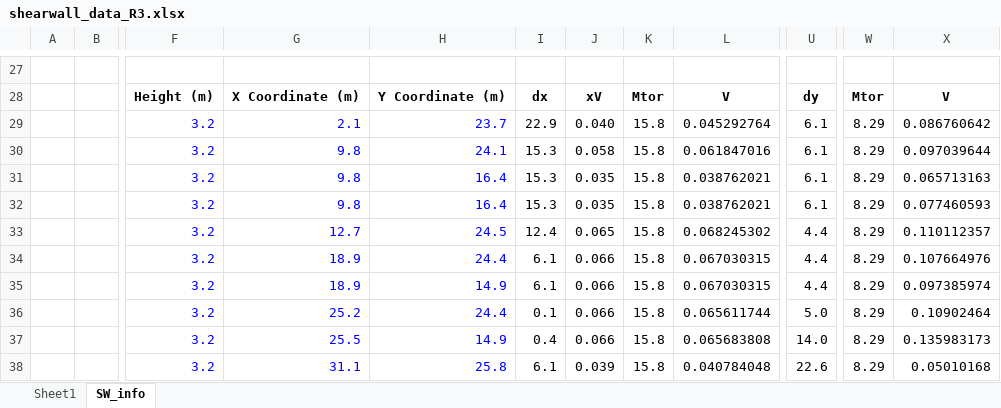
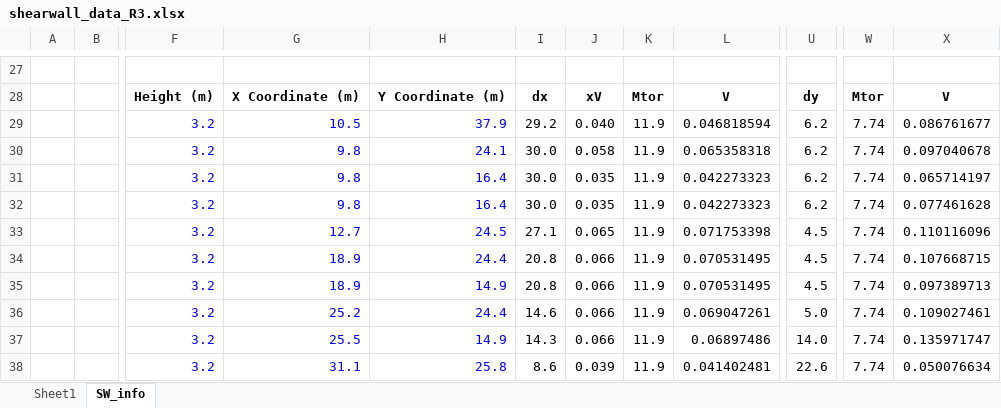
Before and after one commit to arman-rjc/Wood_frame_Shear_Wall_Tools_Development, an Excel workbook: shearwall_data_R3.xlsx, sheet SW_info, drawn as a sheet; only a part is shown, gaps mark what is left out; values as stored, in another font and other column widths than the file's, no borders; charts and pictures not drawn; the diff covers the shown part only; the diff names each change by its address in the sheet, - before the commit and + after, or states it on an @@ line.

Commit message:
Update shearwall_data_R3.xlsx

```diff
--- a/shearwall_data_R3.xlsx (sheet SW_info)
+++ b/shearwall_data_R3.xlsx (sheet SW_info)
-G29: 2.1
+G29: 10.5
-H29: 23.7
+H29: 37.9
-I29: 22.9
+I29: 29.2
-K29:K38: 15.8
+K29:K38: 11.9
-L29: 0.045292764
+L29: 0.046818594
-U29:U32: 6.1
+U29:U32: 6.2
-W29:W38: 8.29
+W29:W38: 7.74
-X29: 0.086760642
+X29: 0.086761677
-I30:I32: 15.3
+I30:I32: 30.0
-L30: 0.061847016
+L30: 0.065358318
-X30: 0.097039644
+X30: 0.097040678
-L31:L32: 0.038762021
+L31:L32: 0.042273323
-X31: 0.065713163
+X31: 0.065714197
-X32: 0.077460593
+X32: 0.077461628
-I33: 12.4
+I33: 27.1
-L33: 0.068245302
+L33: 0.071753398
-U33:U35: 4.4
+U33:U35: 4.5
-X33: 0.110112357
+X33: 0.110116096
-I34:I35: 6.1
+I34:I35: 20.8
-L34:L35: 0.067030315
+L34:L35: 0.070531495
-X34: 0.107664976
+X34: 0.107668715
-X35: 0.097385974
+X35: 0.097389713
-I36: 0.1
+I36: 14.6
-L36: 0.065611744
+L36: 0.069047261
-X36: 0.10902464
+X36: 0.109027461
-I37: 0.4
+I37: 14.3
-L37: 0.065683808
+L37: 0.06897486
-X37: 0.135983173
+X37: 0.135971747
-I38: 6.1
+I38: 8.6
-L38: 0.040784048
+L38: 0.041402481
-X38: 0.05010168
+X38: 0.050076634
```
Also changed, not shown: 46 edited cells elsewhere in this sheet, charts or pictures.
